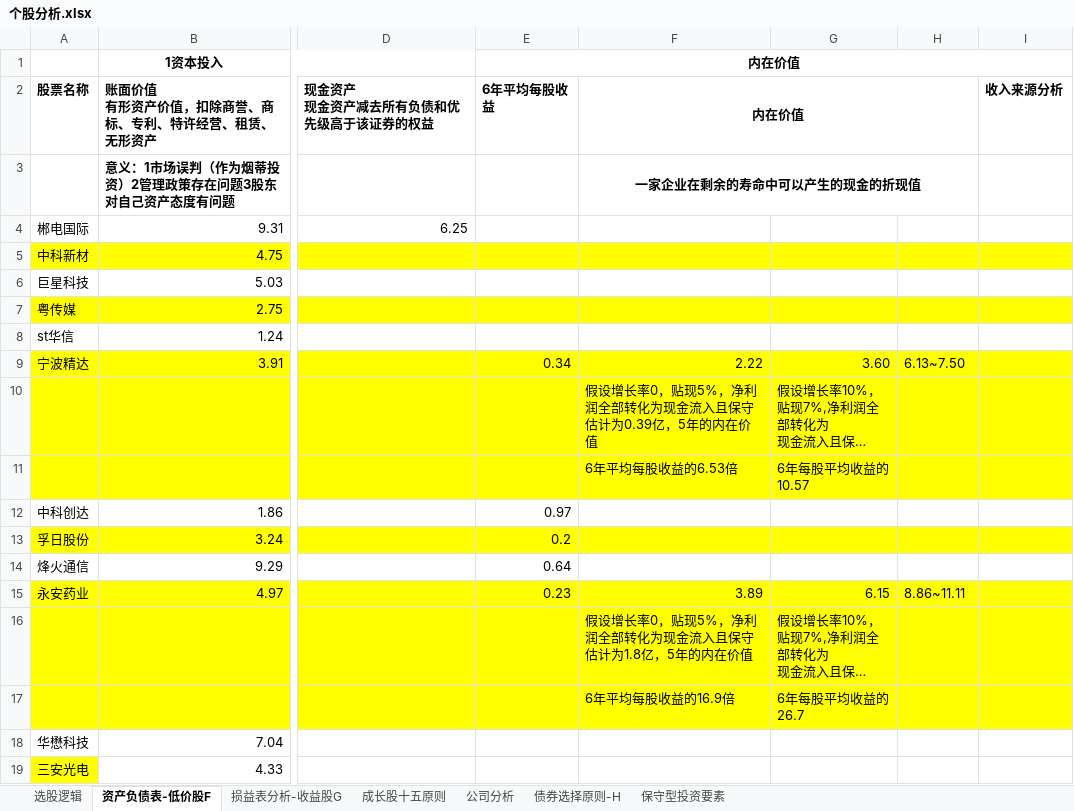
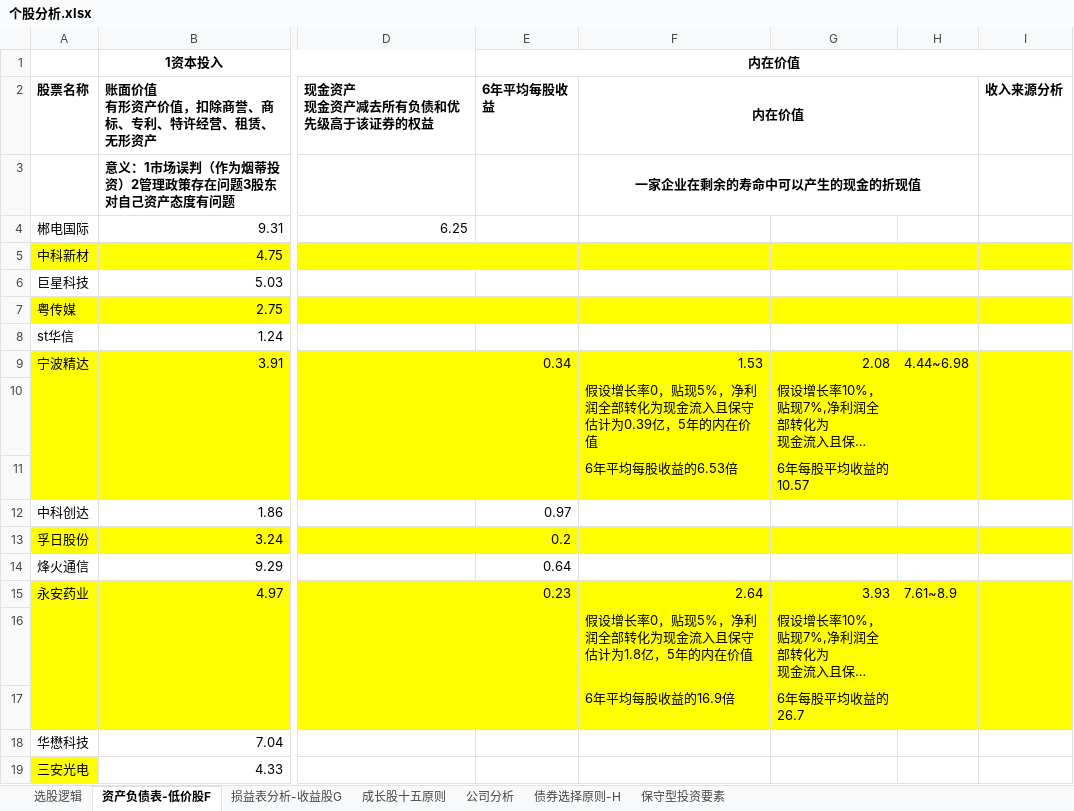
Before and after one commit to wangmin1987/analyze, an Excel workbook: 个股分析.xlsx, sheet 资产负债表-低价股F, drawn as a sheet; only a part is shown, gaps mark what is left out; long unchanged cells end in …; values as stored, in another font and other column widths than the file's, no borders; the diff names each change by its address in the sheet, - before the commit and + after, or states it on an @@ line.

Commit message:
Add files via upload

```diff
--- a/个股分析.xlsx (sheet 资产负债表-低价股F)
+++ b/个股分析.xlsx (sheet 资产负债表-低价股F)
-F9: 2.22
+F9: 1.53
-G9: 3.60
+G9: 2.08
-H9: 6.13~7.50
+H9: 4.44~6.98
-F15: 3.89
+F15: 2.64
-G15: 6.15
+G15: 3.93
-H15: 8.86~11.11
+H15: 7.61~8.9
```
Also changed, not shown: charts or pictures.
